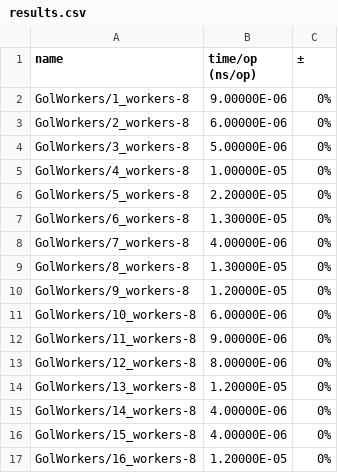
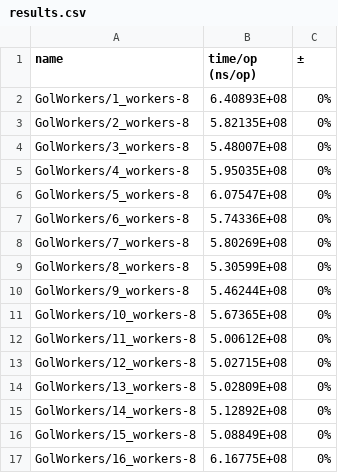
Before and after one commit to jade-bejide/gol-cw, a CSV file: results.csv, drawn as a sheet.

```diff
--- a/results.csv
+++ b/results.csv
@@ -1,17 +1,17 @@
 name,time/op (ns/op),±
-GolWorkers/1_workers-8,9.00000E-06,0%
-GolWorkers/2_workers-8,6.00000E-06,0%
-GolWorkers/3_workers-8,5.00000E-06,0%
-GolWorkers/4_workers-8,1.00000E-05,0%
-GolWorkers/5_workers-8,2.20000E-05,0%
-GolWorkers/6_workers-8,1.30000E-05,0%
-GolWorkers/7_workers-8,4.00000E-06,0%
-GolWorkers/8_workers-8,1.30000E-05,0%
-GolWorkers/9_workers-8,1.20000E-05,0%
-GolWorkers/10_workers-8,6.00000E-06,0%
-GolWorkers/11_workers-8,9.00000E-06,0%
-GolWorkers/12_workers-8,8.00000E-06,0%
-GolWorkers/13_workers-8,1.20000E-05,0%
-GolWorkers/14_workers-8,4.00000E-06,0%
-GolWorkers/15_workers-8,4.00000E-06,0%
-GolWorkers/16_workers-8,1.20000E-05,0%
+GolWorkers/1_workers-8,6.40893E+08,0%
+GolWorkers/2_workers-8,5.82135E+08,0%
+GolWorkers/3_workers-8,5.48007E+08,0%
+GolWorkers/4_workers-8,5.95035E+08,0%
+GolWorkers/5_workers-8,6.07547E+08,0%
+GolWorkers/6_workers-8,5.74336E+08,0%
+GolWorkers/7_workers-8,5.80269E+08,0%
+GolWorkers/8_workers-8,5.30599E+08,0%
+GolWorkers/9_workers-8,5.46244E+08,0%
+GolWorkers/10_workers-8,5.67365E+08,0%
+GolWorkers/11_workers-8,5.00612E+08,0%
+GolWorkers/12_workers-8,5.02715E+08,0%
+GolWorkers/13_workers-8,5.02809E+08,0%
+GolWorkers/14_workers-8,5.12892E+08,0%
+GolWorkers/15_workers-8,5.08849E+08,0%
+GolWorkers/16_workers-8,6.16775E+08,0%
```
Also changed, not shown: 1 other file.
